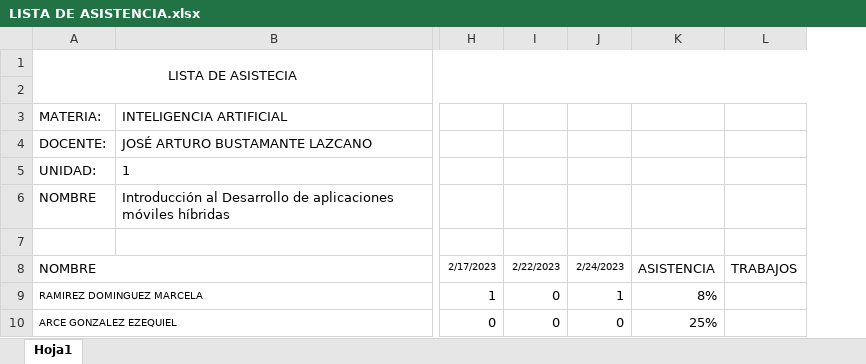
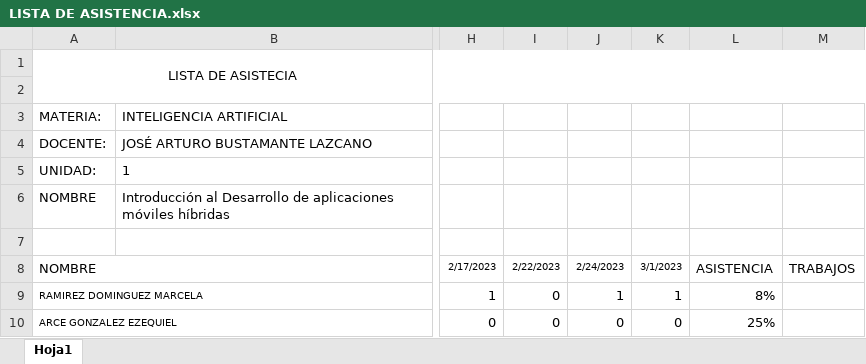
Before and after one commit to arturobl00/Semestre2023Tec, an Excel workbook: Inteligencia Artificial/LISTA DE ASISTENCIA.xlsx, sheet Hoja1, drawn as a sheet; only a part is shown, gaps mark what is left out; values as stored, in another font and other column widths than the file's, no borders; conditional formats not drawn; the diff names each change by its address in the sheet, - before the commit and + after, or states it on an @@ line.

```diff
--- a/Inteligencia Artificial/LISTA DE ASISTENCIA.xlsx (sheet Hoja1)
+++ b/Inteligencia Artificial/LISTA DE ASISTENCIA.xlsx (sheet Hoja1)
+column K, rows 8-10: 3/1/2023 | 1 | 0
```
Also changed, not shown: Administración de Base de datos/LISTA DE ASISTENCIA.xlsx, Redes de Computadora/LISTA DE ASISTENCIA.xlsx, 13 other files.
